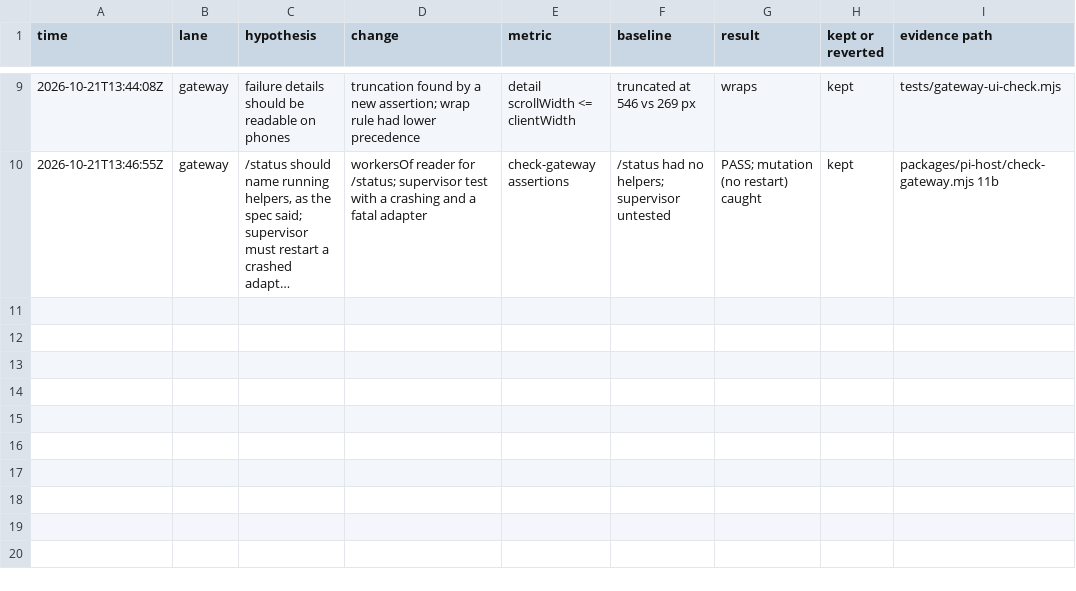
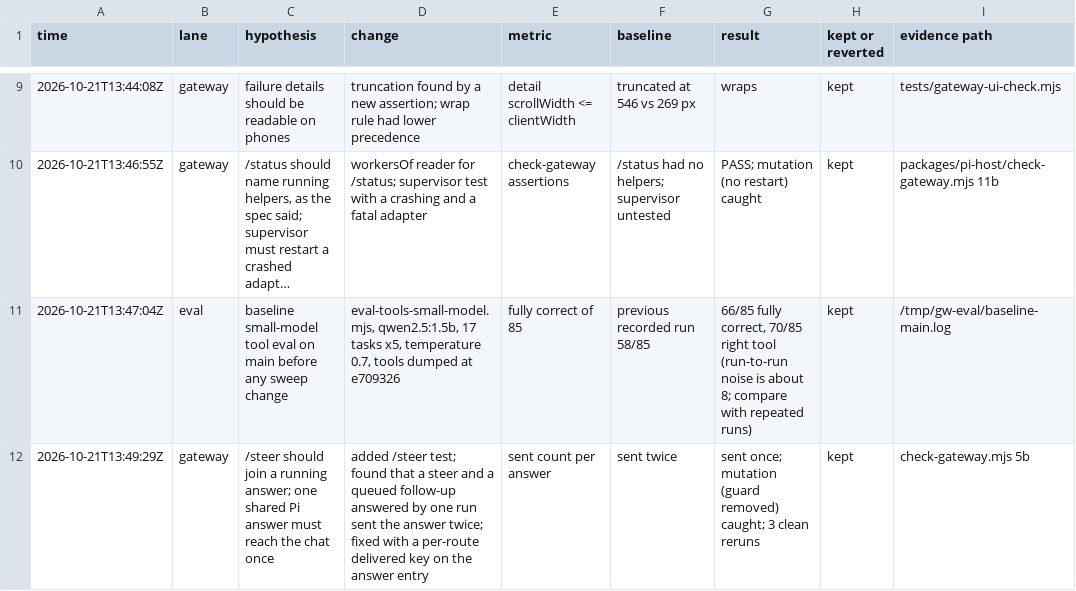
Before and after one commit to mars-s/mars, a TSV file: .agents/goals/gateway-sweep-log.tsv, drawn as a sheet; only a part is shown, gaps mark what is left out; long unchanged cells end in …; the diff names each change by its address in the sheet, - before the commit and + after, or states it on an @@ line.

Commit message:
Gateway: /steer joins a running answer; an answer shared by several messages reaches the chat once

```diff
--- a/.agents/goals/gateway-sweep-log.tsv
+++ b/.agents/goals/gateway-sweep-log.tsv
+row 11: 2026-10-21T13:47:04Z | eval | baseline small-model tool eval on main before any sweep change | eval-tools-small-model.mjs, qwen2.5:1.5b, 17 tasks x5, temperature 0.7, tools dumped at e709326 | fully correct of 85 | previous recorded run 58/85 | 66/85 fully correct, 70/85 right tool (run-to-run noise is about 8; compare with repeated runs) | kept | /tmp/gw-eval/baseline-main.log
+row 12: 2026-10-21T13:49:29Z | gateway | /steer should join a running answer; one shared Pi answer must reach the chat once | added /steer test; found that a steer and a queued follow-up answered by one run sent the answer twice; fixed with a per-route delivered key on the answer entry | sent count per answer | sent twice | sent once; mutation (guard removed) caught; 3 clean reruns | kept | check-gateway.mjs 5b
```
Also changed, not shown: 2 other files.
